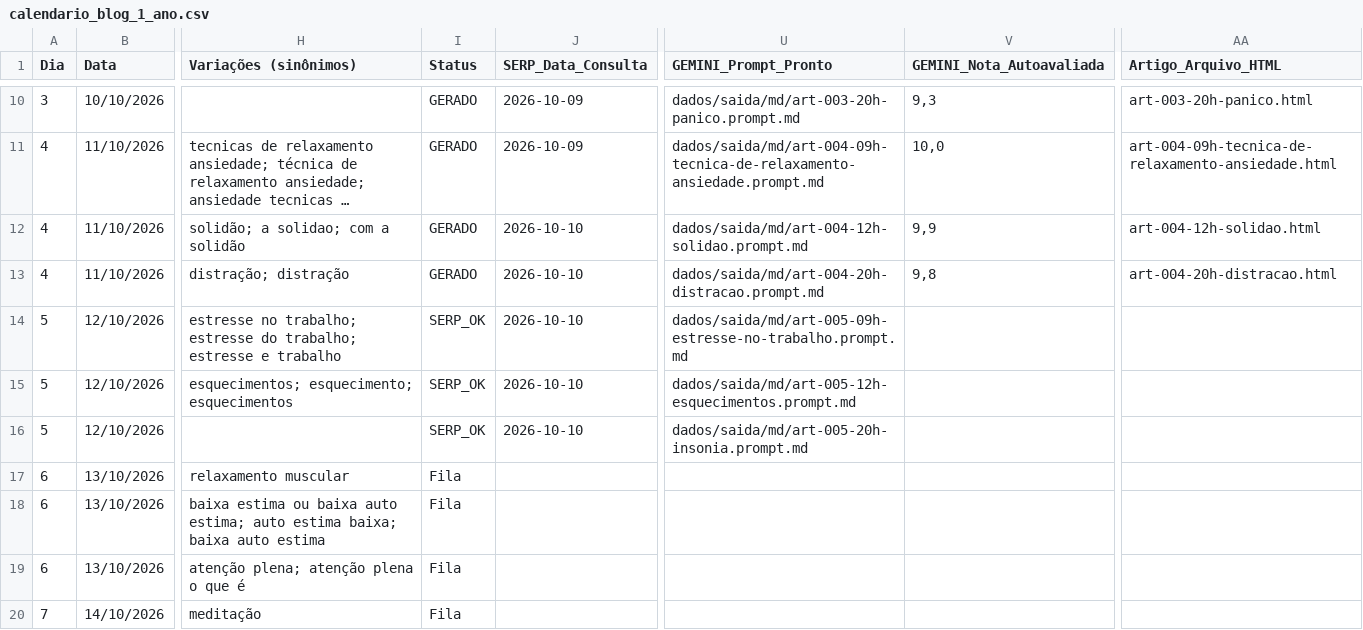
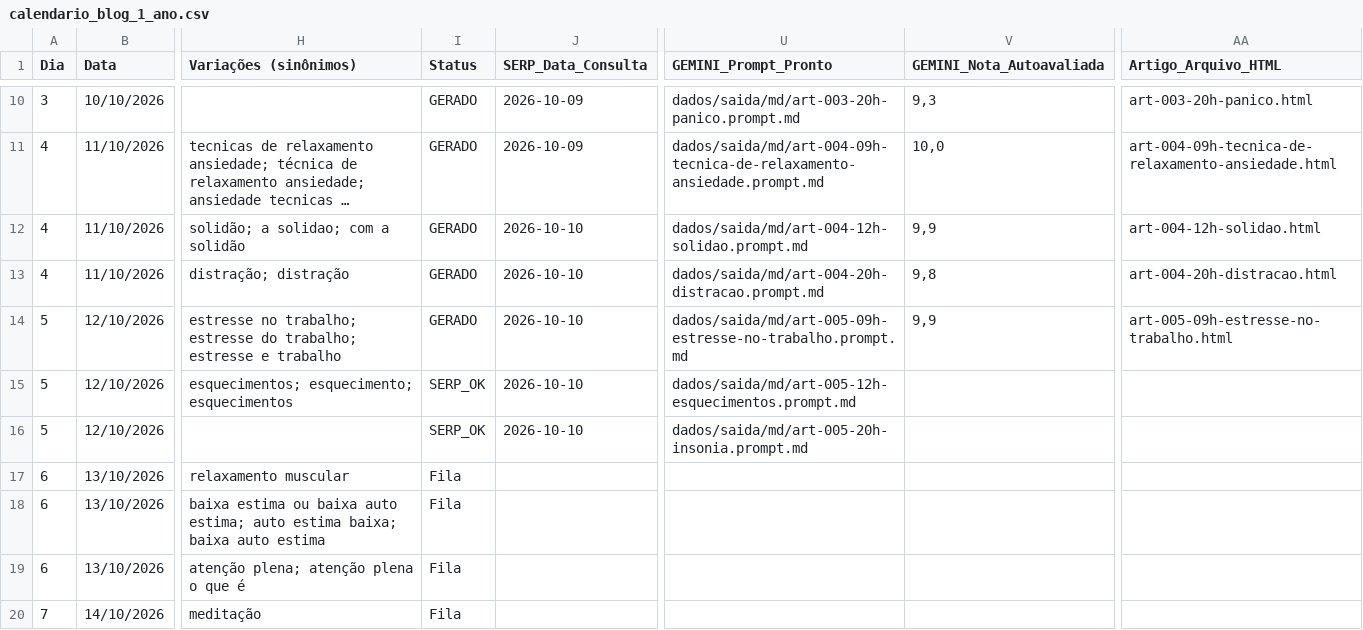
Before and after one commit to saasdavi/mentemais_blog, a CSV file: dados/calendario_blog_1_ano.csv, drawn as a sheet; only a part is shown, gaps mark what is left out; long unchanged cells end in …; the diff names each change by its address in the sheet, - before the commit and + after, or states it on an @@ line.

```diff
--- a/dados/calendario_blog_1_ano.csv
+++ b/dados/calendario_blog_1_ano.csv
-I14 (Status): SERP_OK
+I14 (Status): GERADO
-V14 (GEMINI_Nota_Autoavaliada): (empty)
+V14 (GEMINI_Nota_Autoavaliada): 9,9
-AA14 (Artigo_Arquivo_HTML): (empty)
+AA14 (Artigo_Arquivo_HTML): art-005-09h-estresse-no-trabalho.html
```
Also changed, not shown: 2 other files.
